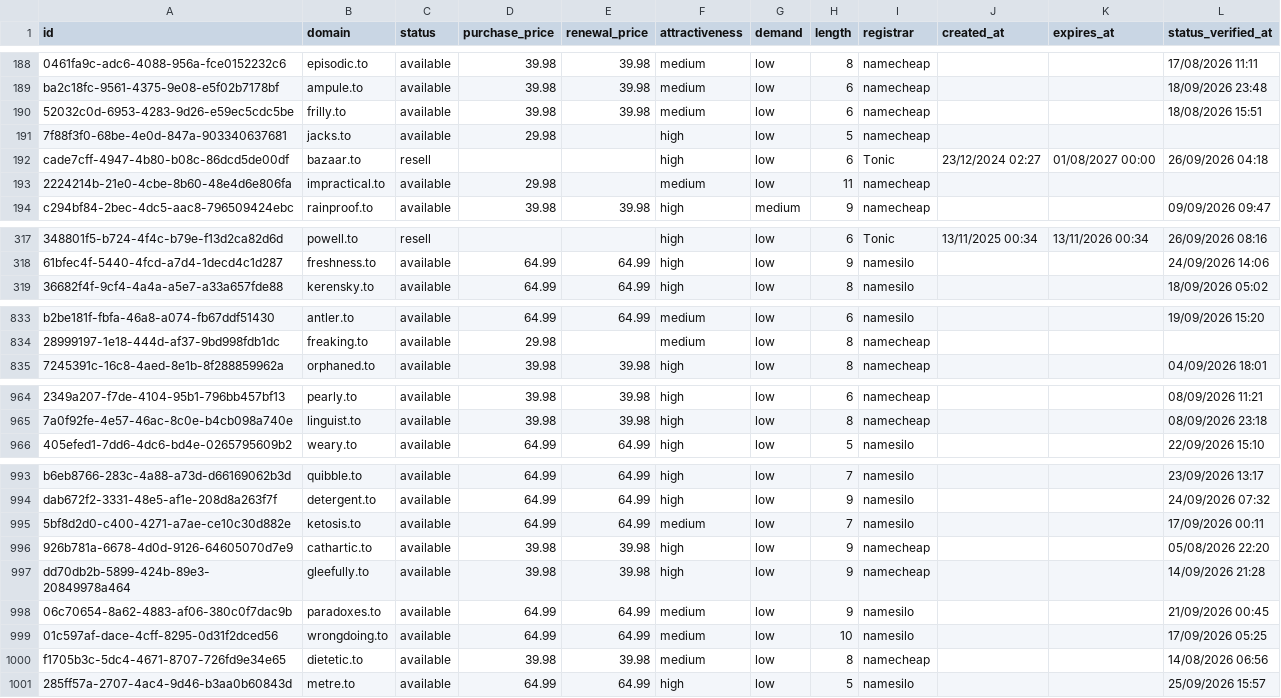
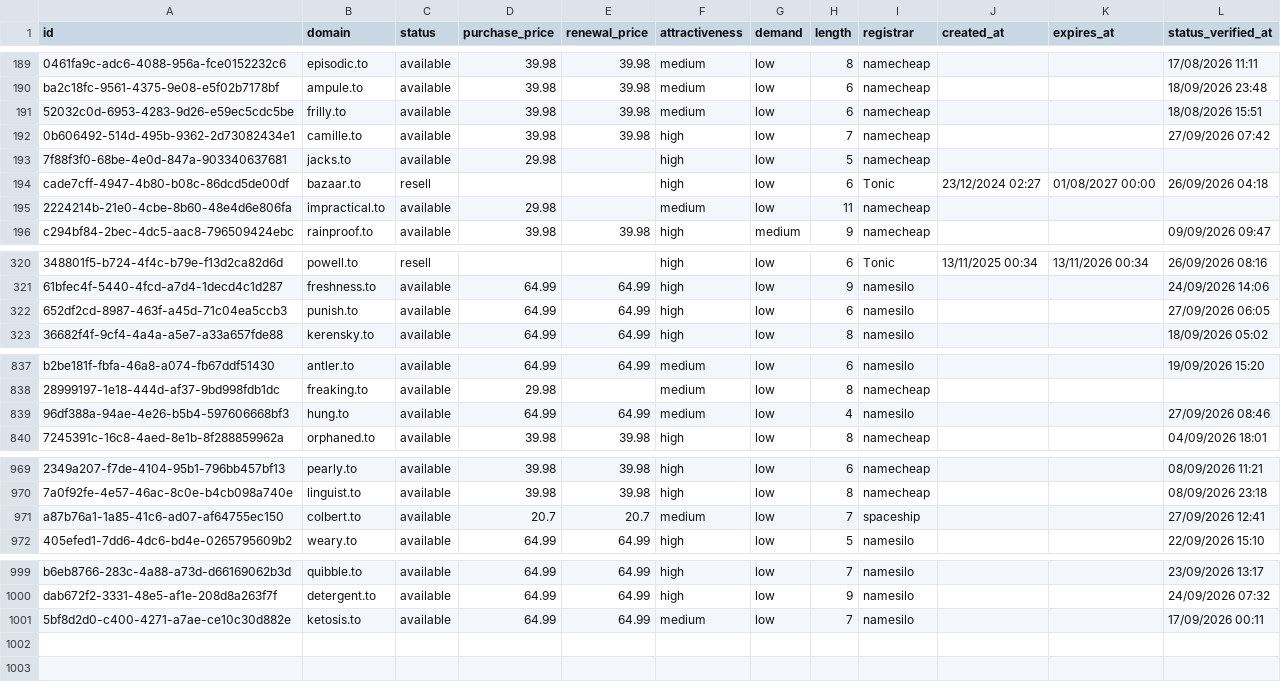
Before and after one commit to UniqueDomains/to-oneword-domains, a CSV file: to.csv, drawn as a sheet; only a part is shown, gaps mark what is left out; removed rows and columns are numbered as before the commit, all else as after; the diff covers the shown part only; the diff names each change by its address in the sheet, - before the commit and + after, or states it on an @@ line.

Commit message:
Domains update

```diff
--- a/to.csv
+++ b/to.csv
+row 192: 0b606492-514d-495b-9362-2d73082434e1 | camille.to | available | 39.98 | 39.98 | high | low | 7 | namecheap |  |  | 27/09/2026 07:42
+row 322: 652df2cd-8987-463f-a45d-71c04ea5ccb3 | punish.to | available | 64.99 | 64.99 | high | low | 6 | namesilo |  |  | 27/09/2026 06:05
+row 839: 96df388a-94ae-4e26-b5b4-597606668bf3 | hung.to | available | 64.99 | 64.99 | medium | low | 4 | namesilo |  |  | 27/09/2026 08:46
+row 971: a87b76a1-1a85-41c6-ad07-af64755ec150 | colbert.to | available | 20.7 | 20.7 | medium | low | 7 | spaceship |  |  | 27/09/2026 12:41
-row 996: 926b781a-6678-4d0d-9126-64605070d7e9 | cathartic.to | available | 39.98 | 39.98 | high | low | 9 | namecheap |  |  | 05/08/2026 22:20
-row 997: dd70db2b-5899-424b-89e3-20849978a464 | gleefully.to | available | 39.98 | 39.98 | high | low | 9 | namecheap |  |  | 14/09/2026 21:28
-row 998: 06c70654-8a62-4883-af06-380c0f7dac9b | paradoxes.to | available | 64.99 | 64.99 | medium | low | 9 | namesilo |  |  | 21/09/2026 00:45
-row 999: 01c597af-dace-4cff-8295-0d31f2dced56 | wrongdoing.to | available | 64.99 | 64.99 | medium | low | 10 | namesilo |  |  | 17/09/2026 05:25
-row 1000: f1705b3c-5dc4-4671-8707-726fd9e34e65 | dietetic.to | available | 39.98 | 39.98 | medium | low | 8 | namecheap |  |  | 14/08/2026 06:56
-row 1001: 285ff57a-2707-4ac4-9d46-b3aa0b60843d | metre.to | available | 64.99 | 64.99 | high | low | 5 | namesilo |  |  | 25/09/2026 15:57
```
Also changed, not shown: 2 added rows and 8 edited cells elsewhere in this file, 3 other files.
